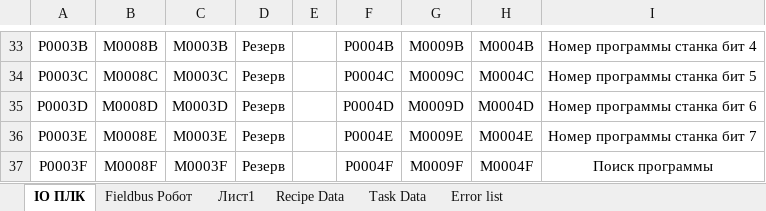
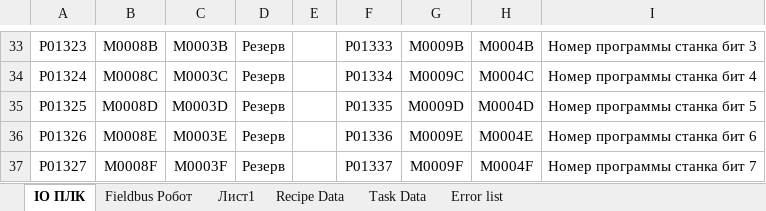
Before and after one commit to dm-bogachev/SW002-LoadWizardPro_v2, an Excel workbook: Таблица сигналов.xlsx, sheet IO ПЛК, drawn as a sheet; only a part is shown, gaps mark what is left out; values as stored, in another font and other column widths than the file's, no borders; table styles not drawn; the diff covers the shown part only; the diff names each change by its address in the sheet, - before the commit and + after, or states it on an @@ line.

```diff
--- a/Таблица сигналов.xlsx (sheet IO ПЛК)
+++ b/Таблица сигналов.xlsx (sheet IO ПЛК)
-A33: P0003B
+A33: P01323
-F33: P0004B
+F33: P01333
-I33: Номер программы станка бит 4
+I33: Номер программы станка бит 3
-A34: P0003C
+A34: P01324
-F34: P0004C
+F34: P01334
-I34: Номер программы станка бит 5
+I34: Номер программы станка бит 4
-A35: P0003D
+A35: P01325
-F35: P0004D
+F35: P01335
-I35: Номер программы станка бит 6
+I35: Номер программы станка бит 5
-A36: P0003E
+A36: P01326
-F36: P0004E
+F36: P01336
-I36: Номер программы станка бит 7
+I36: Номер программы станка бит 6
-A37: P0003F
+A37: P01327
-F37: P0004F
+F37: P01337
-I37: Поиск программы
+I37: Номер программы станка бит 7
```
Also changed, not shown: 26 edited cells and cell formats elsewhere in this sheet, sheet Fieldbus Робот, 22 other files.
